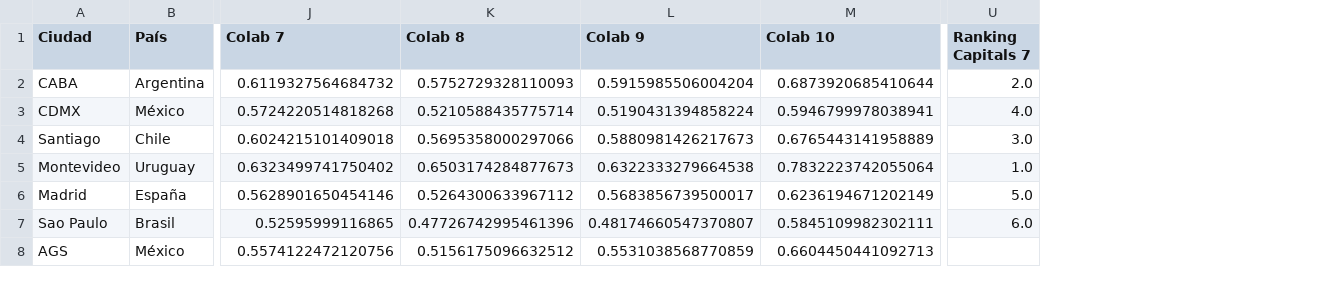
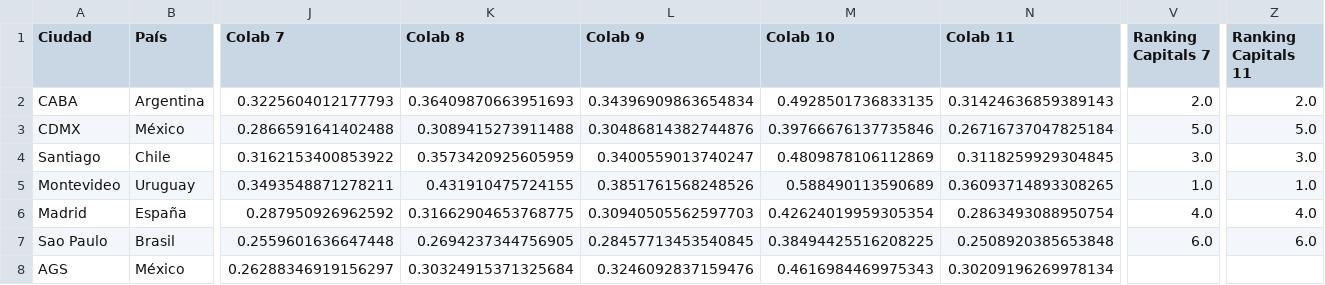
Before and after one commit to OlgaMMC/iGED_new_repo, a CSV file: Ranking_cities.csv, drawn as a sheet; only a part is shown, gaps mark what is left out; addresses are those after the commit; the diff covers the shown part only; the diff names each change by its address in the sheet, - before the commit and + after, or states it on an @@ line.

Commit message:
Updated colaborativity metrics
Now we have to capture data in Google docs

```diff
--- a/Ranking_cities.csv
+++ b/Ranking_cities.csv
+column N (Colab 11), rows 2-8: 0.31424636859389143 | 0.26716737047825184 | 0.3118259929304845 | 0.36093714893308265 | 0.2863493088950754 | 0.2508920385653848 | 0.30209196269978134
+column Z (Ranking Capitals 11), rows 2-7: 2.0 | 5.0 | 3.0 | 1.0 | 4.0 | 6.0
-J2 (Colab 7): 0.6119327564684732
+J2 (Colab 7): 0.3225604012177793
-K2 (Colab 8): 0.5752729328110093
+K2 (Colab 8): 0.36409870663951693
-L2 (Colab 9): 0.5915985506004204
+L2 (Colab 9): 0.34396909863654834
-M2 (Colab 10): 0.6873920685410644
+M2 (Colab 10): 0.4928501736833135
-J3 (Colab 7): 0.5724220514818268
+J3 (Colab 7): 0.2866591641402488
-K3 (Colab 8): 0.5210588435775714
+K3 (Colab 8): 0.3089415273911488
-L3 (Colab 9): 0.5190431394858224
+L3 (Colab 9): 0.30486814382744876
-M3 (Colab 10): 0.5946799978038941
+M3 (Colab 10): 0.39766676137735846
-V3 (Ranking Capitals 7): 4.0
+V3 (Ranking Capitals 7): 5.0
-J4 (Colab 7): 0.6024215101409018
+J4 (Colab 7): 0.3162153400853922
-K4 (Colab 8): 0.5695358000297066
+K4 (Colab 8): 0.3573420925605959
-L4 (Colab 9): 0.5880981426217673
+L4 (Colab 9): 0.3400559013740247
-M4 (Colab 10): 0.6765443141958889
+M4 (Colab 10): 0.4809878106112869
-J5 (Colab 7): 0.6323499741750402
+J5 (Colab 7): 0.3493548871278211
-K5 (Colab 8): 0.6503174284877673
+K5 (Colab 8): 0.431910475724155
-L5 (Colab 9): 0.6322333279664538
+L5 (Colab 9): 0.3851761568248526
-M5 (Colab 10): 0.7832223742055064
+M5 (Colab 10): 0.588490113590689
-J6 (Colab 7): 0.5628901650454146
+J6 (Colab 7): 0.287950926962592
-K6 (Colab 8): 0.5264300633967112
+K6 (Colab 8): 0.31662904653768775
-L6 (Colab 9): 0.5683856739500017
+L6 (Colab 9): 0.30940505562597703
-M6 (Colab 10): 0.6236194671202149
+M6 (Colab 10): 0.42624019959305354
-V6 (Ranking Capitals 7): 5.0
+V6 (Ranking Capitals 7): 4.0
-J7 (Colab 7): 0.52595999116865
+J7 (Colab 7): 0.2559601636647448
-K7 (Colab 8): 0.47726742995461396
+K7 (Colab 8): 0.2694237344756905
-L7 (Colab 9): 0.48174660547370807
+L7 (Colab 9): 0.28457713453540845
-M7 (Colab 10): 0.5845109982302111
+M7 (Colab 10): 0.38494425516208225
-J8 (Colab 7): 0.5574122472120756
+J8 (Colab 7): 0.26288346919156297
-K8 (Colab 8): 0.5156175096632512
+K8 (Colab 8): 0.30324915371325684
-L8 (Colab 9): 0.5531038568770859
+L8 (Colab 9): 0.3246092837159476
-M8 (Colab 10): 0.6604450441092713
+M8 (Colab 10): 0.4616984469975343
```
Also changed, not shown: 17 edited cells elsewhere in this file, Tidy_DataFrame.csv, 4 other files.
